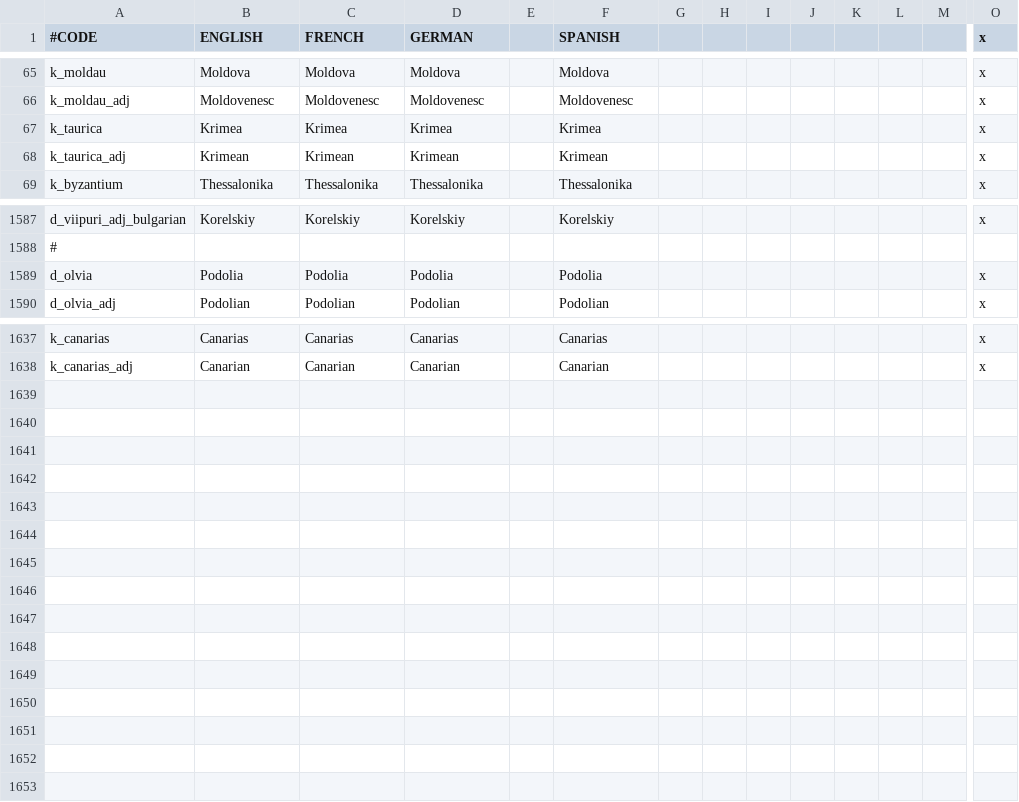
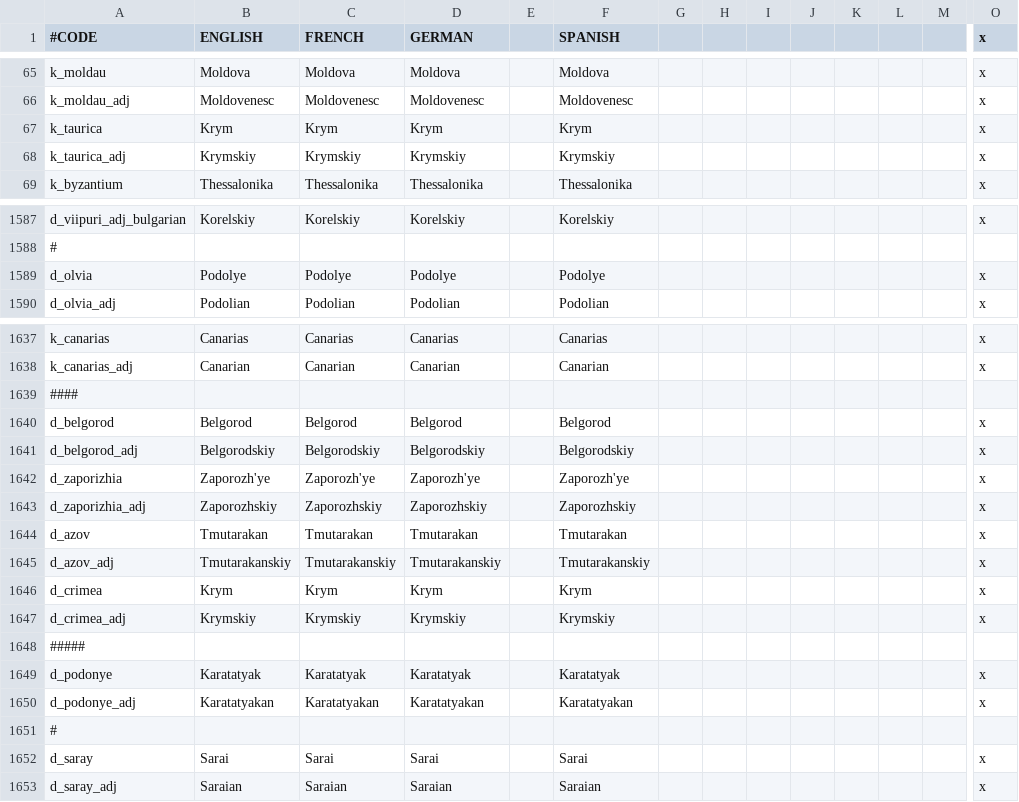
Before and after one commit to Aasmul/SWMH, a CSV file: SWMH/localisation/DuchiesKingdomsandEmpires de jure.csv, drawn as a sheet; only a part is shown, gaps mark what is left out; rows hold the shown columns only; the diff covers the shown part only; the diff names each change by its address in the sheet, - before the commit and + after, or states it on an @@ line.

```diff
--- a/SWMH/localisation/DuchiesKingdomsandEmpires de jure.csv
+++ b/SWMH/localisation/DuchiesKingdomsandEmpires de jure.csv
-B67 (ENGLISH): Krimea
+B67 (ENGLISH): Krym
-C67 (FRENCH): Krimea
+C67 (FRENCH): Krym
-D67 (GERMAN): Krimea
+D67 (GERMAN): Krym
-F67 (SPANISH): Krimea
+F67 (SPANISH): Krym
-B68 (ENGLISH): Krimean
+B68 (ENGLISH): Krymskiy
-C68 (FRENCH): Krimean
+C68 (FRENCH): Krymskiy
-D68 (GERMAN): Krimean
+D68 (GERMAN): Krymskiy
-F68 (SPANISH): Krimean
+F68 (SPANISH): Krymskiy
-B1589 (ENGLISH): Podolia
+B1589 (ENGLISH): Podolye
-C1589 (FRENCH): Podolia
+C1589 (FRENCH): Podolye
-D1589 (GERMAN): Podolia
+D1589 (GERMAN): Podolye
-F1589 (SPANISH): Podolia
+F1589 (SPANISH): Podolye
+row 1639: ####
+row 1640: d_belgorod | Belgorod | Belgorod | Belgorod |  | Belgorod |  |  |  |  |  |  |  | x
+row 1641: d_belgorod_adj | Belgorodskiy | Belgorodskiy | Belgorodskiy |  | Belgorodskiy |  |  |  |  |  |  |  | x
+row 1642: d_zaporizhia | Zaporozh'ye | Zaporozh'ye | Zaporozh'ye |  | Zaporozh'ye |  |  |  |  |  |  |  | x
+row 1643: d_zaporizhia_adj | Zaporozhskiy | Zaporozhskiy | Zaporozhskiy |  | Zaporozhskiy |  |  |  |  |  |  |  | x
+row 1644: d_azov | Tmutarakan | Tmutarakan | Tmutarakan |  | Tmutarakan |  |  |  |  |  |  |  | x
+row 1645: d_azov_adj | Tmutarakanskiy | Tmutarakanskiy | Tmutarakanskiy |  | Tmutarakanskiy |  |  |  |  |  |  |  | x
+row 1646: d_crimea | Krym | Krym | Krym |  | Krym |  |  |  |  |  |  |  | x
+row 1647: d_crimea_adj | Krymskiy | Krymskiy | Krymskiy |  | Krymskiy |  |  |  |  |  |  |  | x
+row 1648: #####
+row 1649: d_podonye | Karatatyak | Karatatyak | Karatatyak |  | Karatatyak |  |  |  |  |  |  |  | x
+row 1650: d_podonye_adj | Karatatyakan | Karatatyakan | Karatatyakan |  | Karatatyakan |  |  |  |  |  |  |  | x
+row 1651: #
+row 1652: d_saray | Sarai | Sarai | Sarai |  | Sarai |  |  |  |  |  |  |  | x
+row 1653: d_saray_adj | Saraian | Saraian | Saraian |  | Saraian |  |  |  |  |  |  |  | x
```
Also changed, not shown: 3 edited cells elsewhere in this file, SWMH/localisation/DuchiesKingdomsandEmpires titular.csv, SWMH/localisation/SWMHprovinces.csv, 52 other files.
